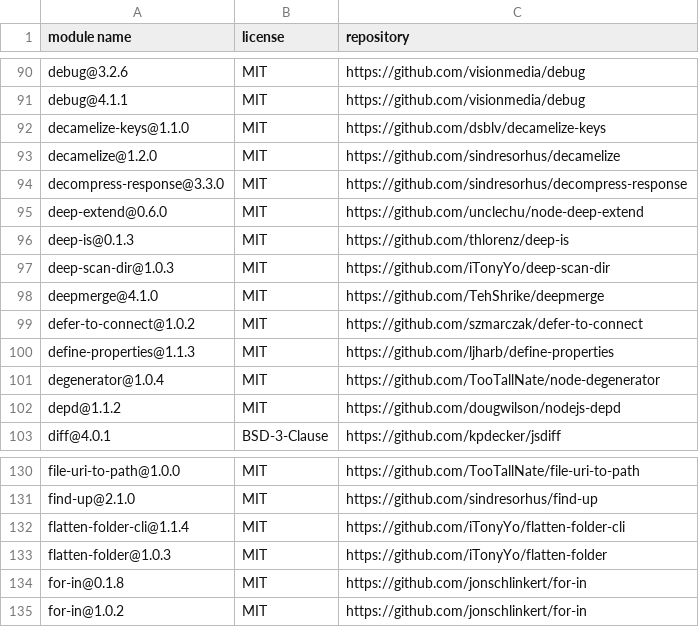
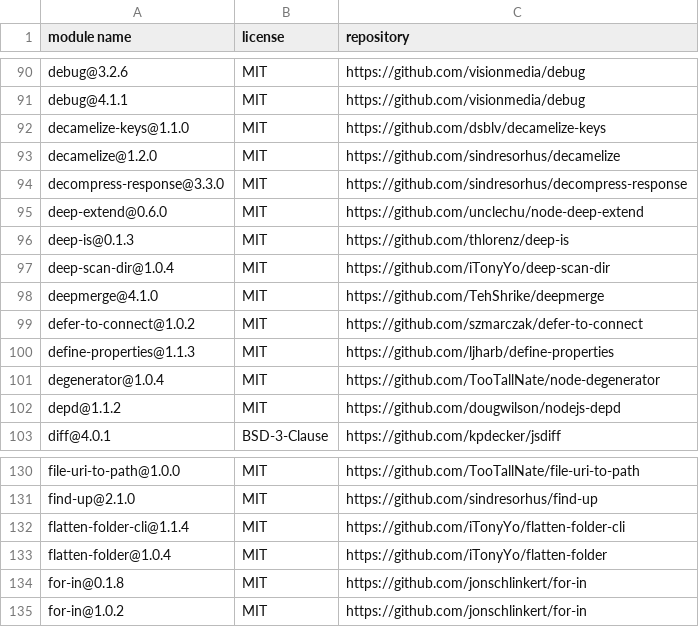
Before and after one commit to iTonyYo/flatten-folder-cli, a CSV file: docs/licenses-production.csv, drawn as a sheet; only a part is shown, gaps mark what is left out.

```diff
--- a/docs/licenses-production.csv
+++ b/docs/licenses-production.csv
@@ -96,3 +96,3 @@
 "deep-is@0.1.3","MIT","https://github.com/thlorenz/deep-is"
-"deep-scan-dir@1.0.3","MIT","https://github.com/iTonyYo/deep-scan-dir"
+"deep-scan-dir@1.0.4","MIT","https://github.com/iTonyYo/deep-scan-dir"
 "deepmerge@4.1.0","MIT","https://github.com/TehShrike/deepmerge"
@@ -132,3 +132,3 @@
 "flatten-folder-cli@1.1.4","MIT","https://github.com/iTonyYo/flatten-folder-cli"
-"flatten-folder@1.0.3","MIT","https://github.com/iTonyYo/flatten-folder"
+"flatten-folder@1.0.4","MIT","https://github.com/iTonyYo/flatten-folder"
 "for-in@0.1.8","MIT","https://github.com/jonschlinkert/for-in"
```
Also changed, not shown: 2 other files.
